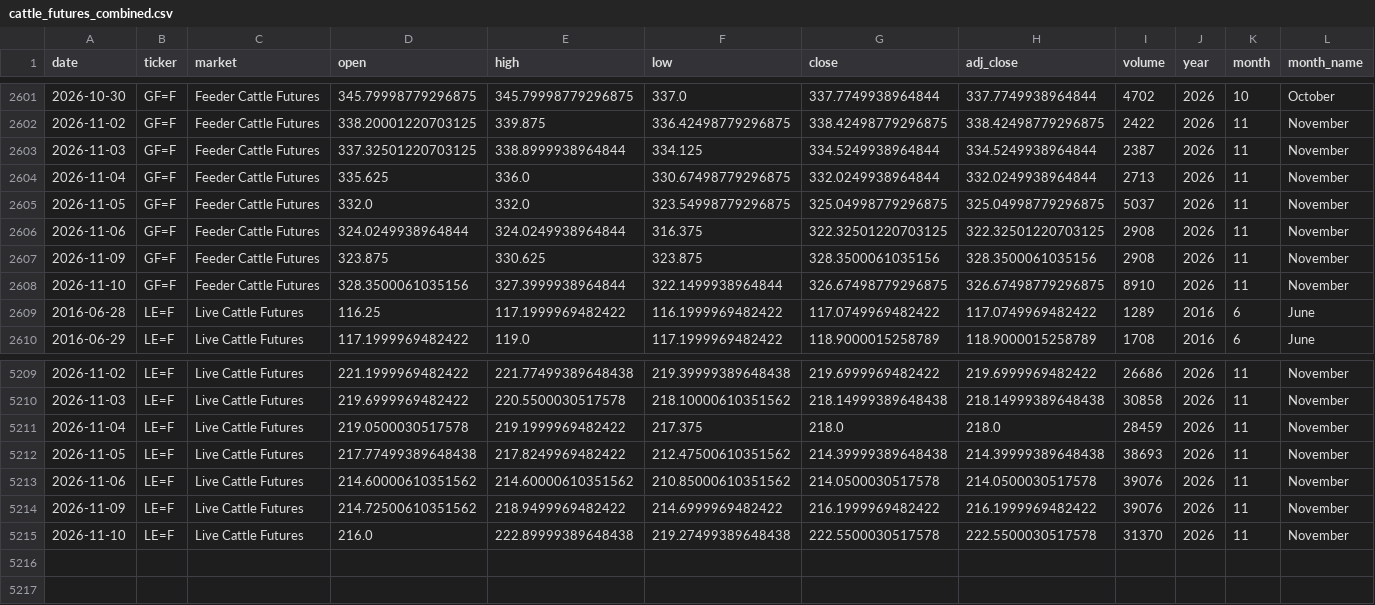
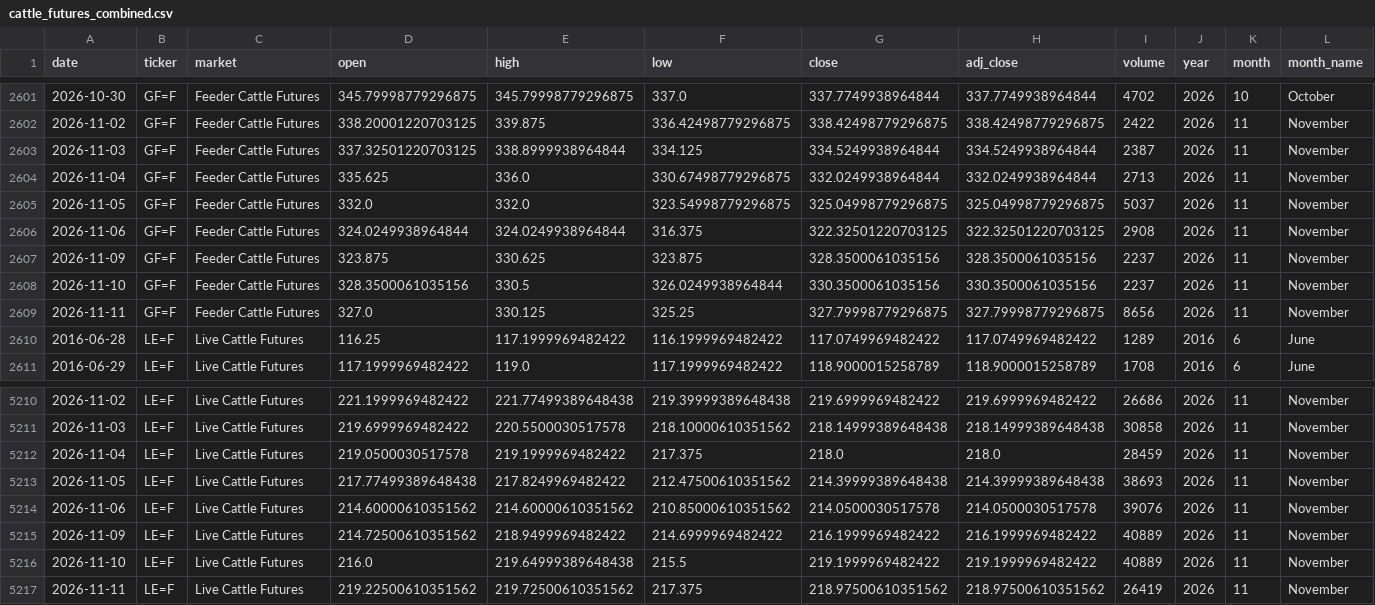
Before and after one commit to franciscomoreno-nicesa/cattle-futures-prices, a CSV file: data/cattle_futures_combined.csv, drawn as a sheet; only a part is shown, gaps mark what is left out; addresses are those after the commit; rows hold the shown columns only; the diff names each change by its address in the sheet, - before the commit and + after, or states it on an @@ line.

```diff
--- a/data/cattle_futures_combined.csv
+++ b/data/cattle_futures_combined.csv
-I2607 (volume): 2908
+I2607 (volume): 2237
-E2608 (high): 327.3999938964844
+E2608 (high): 330.5
-F2608 (low): 322.1499938964844
+F2608 (low): 326.0249938964844
-G2608 (close): 326.67498779296875
+G2608 (close): 330.3500061035156
-H2608 (adj_close): 326.67498779296875
+H2608 (adj_close): 330.3500061035156
-I2608 (volume): 8910
+I2608 (volume): 2237
+row 2609: 2026-11-11 | GF=F | Feeder Cattle Futures | 327.0 | 330.125 | 325.25 | 327.79998779296875 | 327.79998779296875 | 8656 | 2026 | 11 | November
-I5215 (volume): 39076
+I5215 (volume): 40889
-E5216 (high): 222.89999389648438
+E5216 (high): 219.64999389648438
-F5216 (low): 219.27499389648438
+F5216 (low): 215.5
-G5216 (close): 222.5500030517578
+G5216 (close): 219.1999969482422
-H5216 (adj_close): 222.5500030517578
+H5216 (adj_close): 219.1999969482422
-I5216 (volume): 31370
+I5216 (volume): 40889
+row 5217: 2026-11-11 | LE=F | Live Cattle Futures | 219.22500610351562 | 219.72500610351562 | 217.375 | 218.97500610351562 | 218.97500610351562 | 26419 | 2026 | 11 | November
```
Also changed, not shown: data/feeder_cattle.csv, data/live_cattle.csv.
